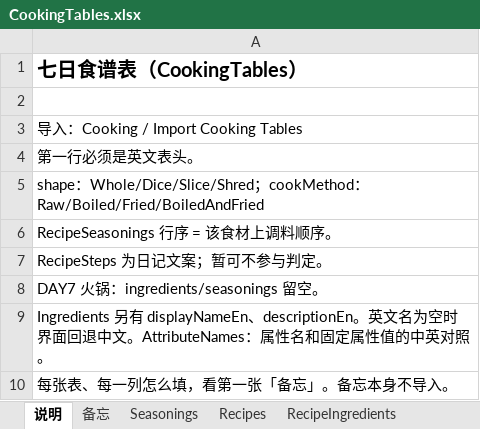
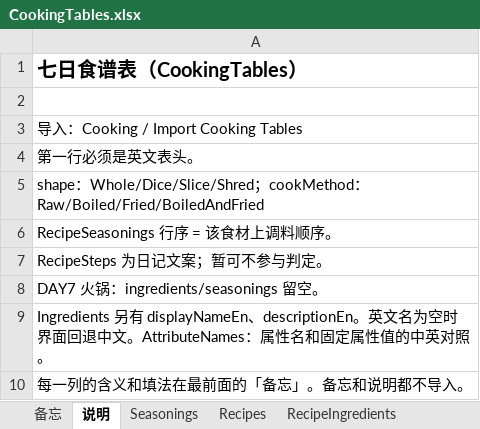
Before and after one commit to tujiali53-alt/TGJ_music, an Excel workbook: CookingClient/Assets/_Project/Data/Tables/CookingTables.xlsx, sheet 说明, drawn as a sheet; values as stored, in another font and other column widths than the file's, no borders; the diff names each change by its address in the sheet, - before the commit and + after, or states it on an @@ line.

```diff
--- a/CookingClient/Assets/_Project/Data/Tables/CookingTables.xlsx (sheet 说明)
+++ b/CookingClient/Assets/_Project/Data/Tables/CookingTables.xlsx (sheet 说明)
@@ sheet tab order changed: 备忘 | 说明 | Seasonings | Recipes | RecipeIngredients @@
-A10: 每张表、每一列怎么填，看第一张「备忘」。备忘本身不导入。
+A10: 每一列的含义和填法在最前面的「备忘」。备忘和说明都不导入。
```
Also changed, not shown: sheet 备忘, 5 other files.
